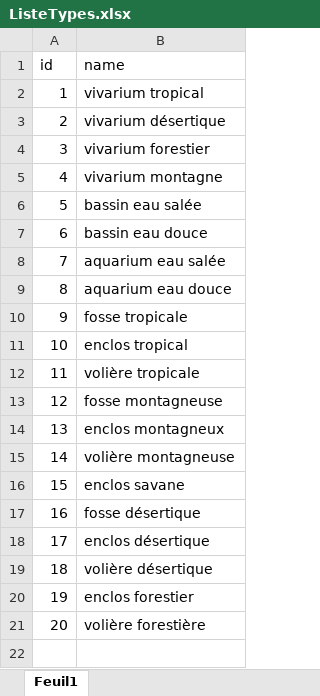
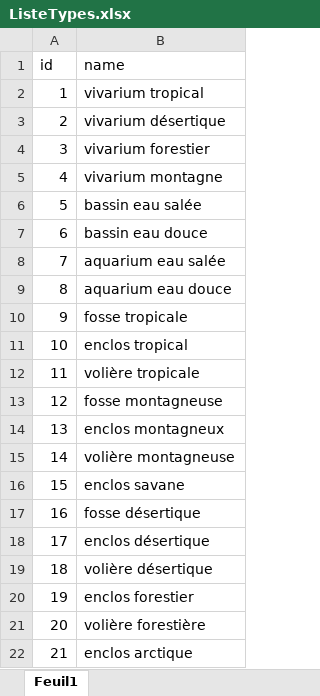
Before and after one commit to AhVen98/Ma-08_Zoo, an Excel workbook: Fichiers modifiables/ListeTypes.xlsx, sheet Feuil1, drawn as a sheet; values as stored, in another font and other column widths than the file's, no borders; the diff names each change by its address in the sheet, - before the commit and + after, or states it on an @@ line.

```diff
--- a/Fichiers modifiables/ListeTypes.xlsx (sheet Feuil1)
+++ b/Fichiers modifiables/ListeTypes.xlsx (sheet Feuil1)
+row 22: 21 | enclos arctique
```
Also changed, not shown: Fichiers modifiables/ListeAnimaux.xlsx, Fichiers modifiables/ListeEnclos.xlsx, 2 other files.
